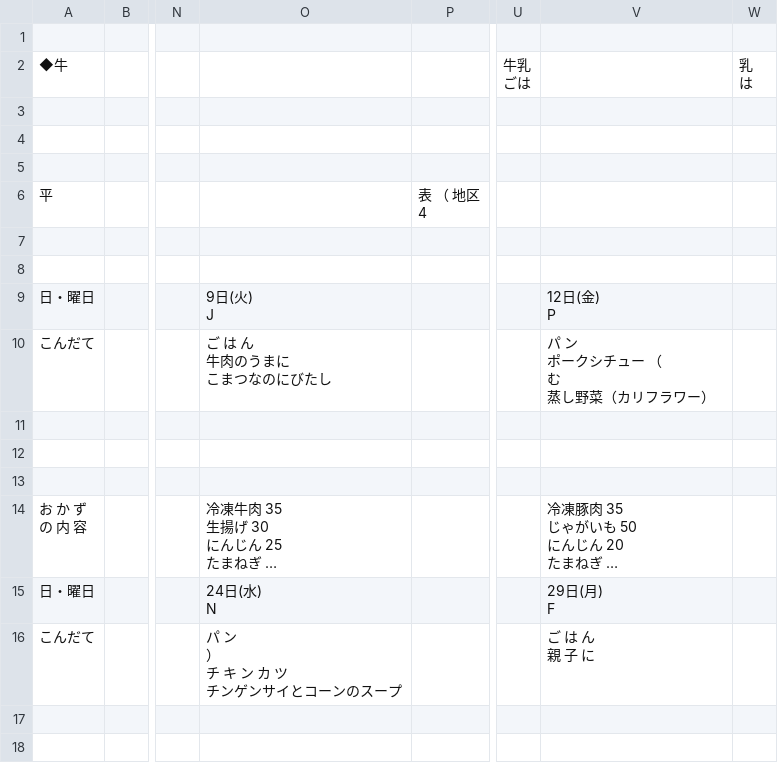
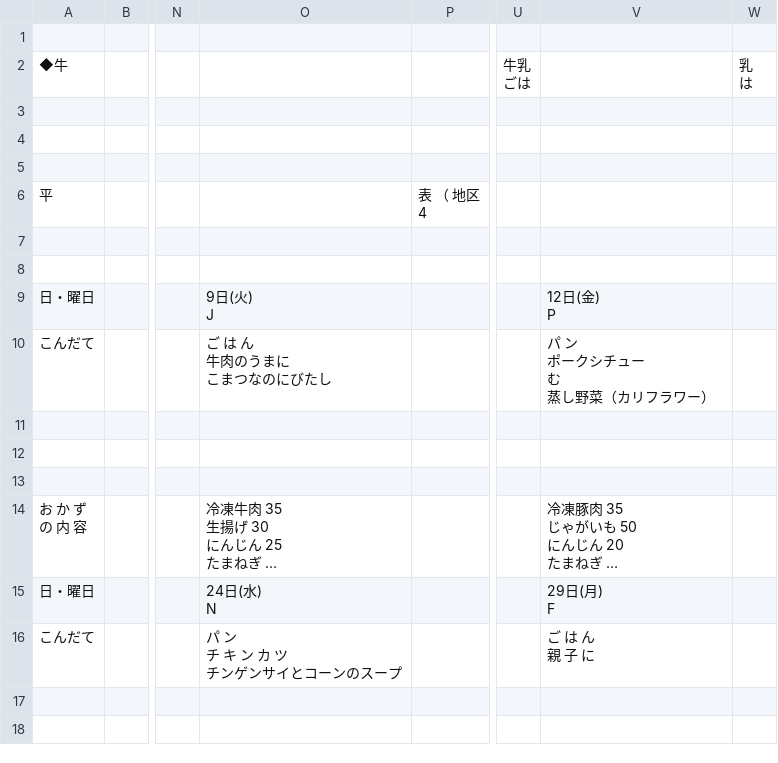
Before and after one commit to hkwi/kcsl, a CSV file: docs/www.city.kobe.lg.jp/child/school/lunch/kyusyoku/img/5-4.csv, drawn as a sheet; only a part is shown, gaps mark what is left out; long unchanged cells end in …; ↵ is a line break in a cell; the diff names each change by its address in the sheet, - before the commit and + after, or states it on an @@ line.

```diff
--- a/docs/www.city.kobe.lg.jp/child/school/lunch/kyusyoku/img/5-4.csv
+++ b/docs/www.city.kobe.lg.jp/child/school/lunch/kyusyoku/img/5-4.csv
-V10: パ ン ↵ ポークシチュー （ ↵ む ↵ 蒸し野菜（カリフラワー）
+V10: パ ン ↵ ポークシチュー ↵ む ↵ 蒸し野菜（カリフラワー）
-O16: パ ン ↵ ） ↵ チ キ ン カ ツ ↵ チンゲンサイとコーンのスープ
+O16: パ ン ↵ チ キ ン カ ツ ↵ チンゲンサイとコーンのスープ
```
Also changed, not shown: docs/www.city.kobe.lg.jp/child/school/lunch/kyusyoku/img/5-1_3.csv, docs/www.city.kobe.lg.jp/child/school/lunch/kyusyoku/img/5-2_6.csv, 9 other files.
